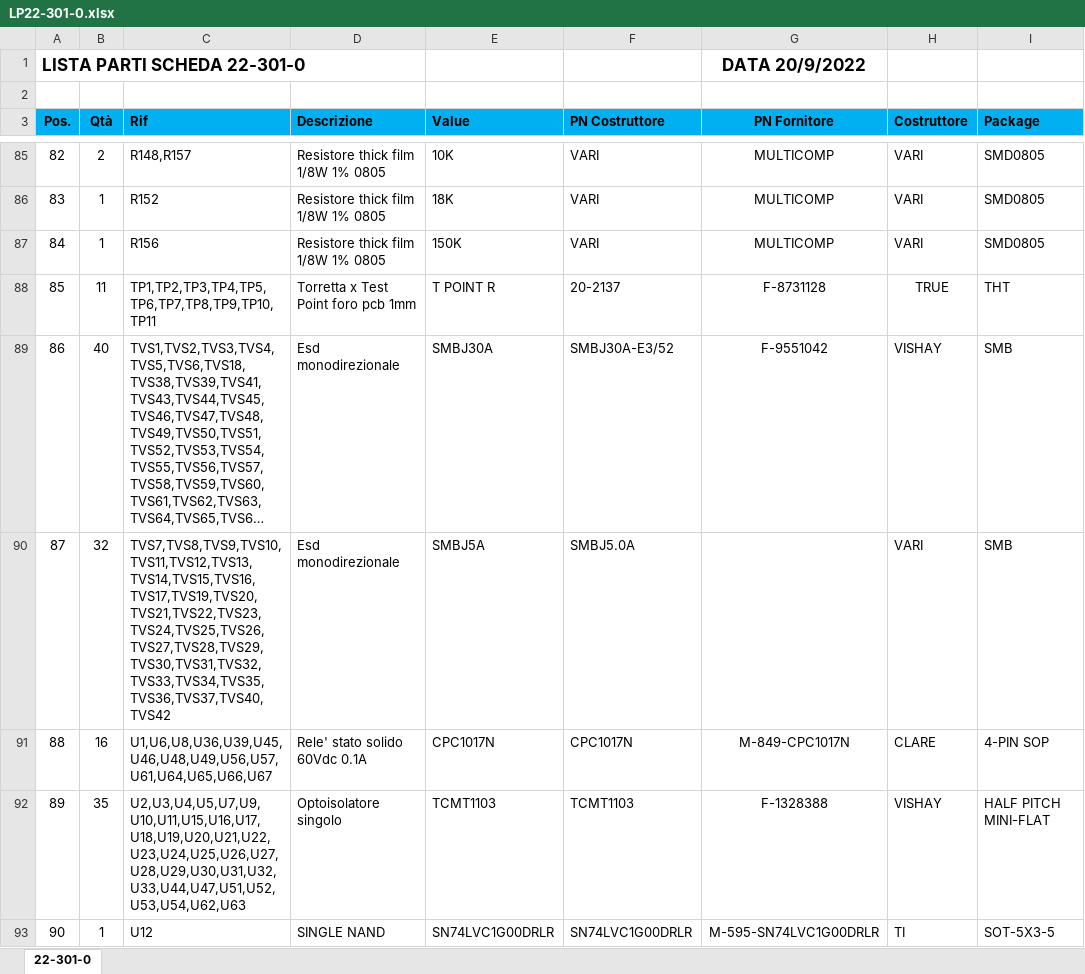
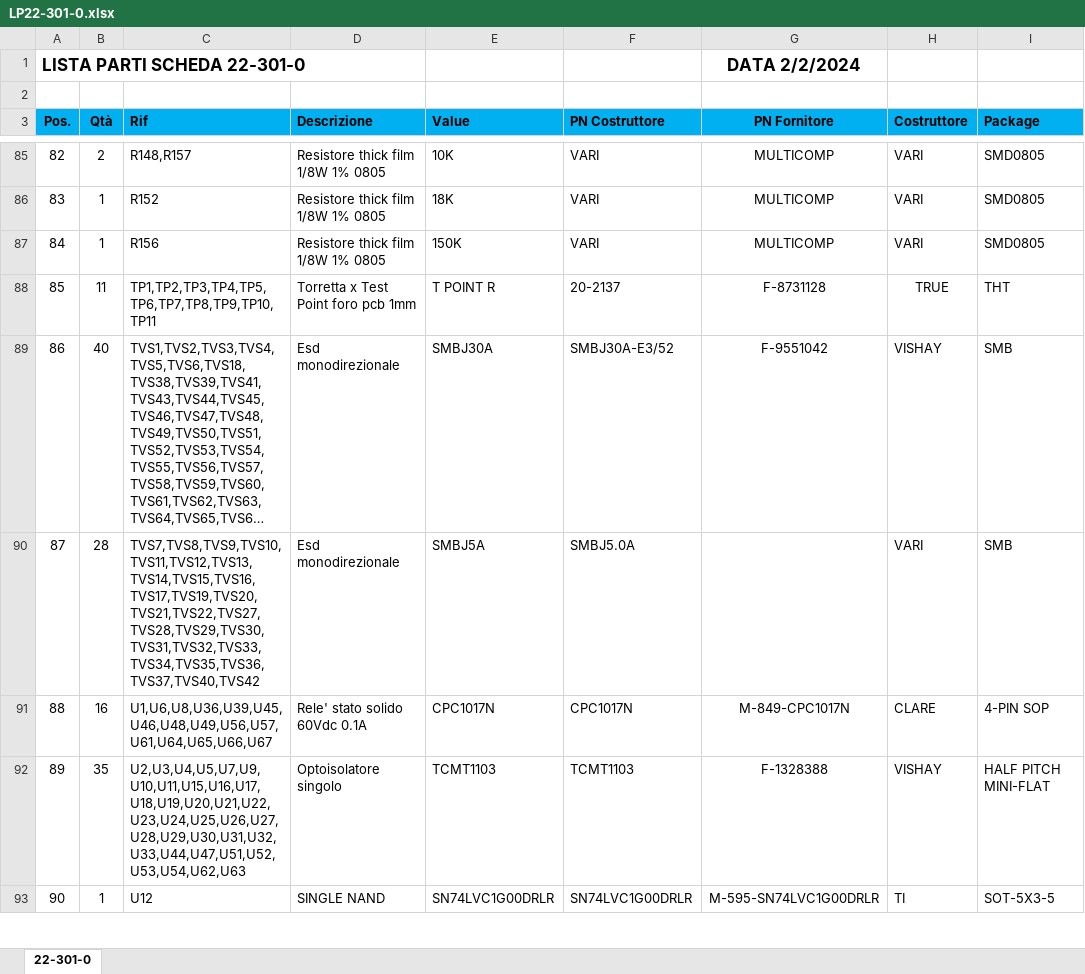
Before and after one commit to marcorispoli/PCB301, an Excel workbook: ESECUTIVI/LP22-301-0.xlsx, sheet 22-301-0, drawn as a sheet; only a part is shown, gaps mark what is left out; long unchanged cells end in …; values as stored, in another font and other column widths than the file's, no borders; the diff covers the shown part only; the diff names each change by its address in the sheet, - before the commit and + after, or states it on an @@ line.

```diff
--- a/ESECUTIVI/LP22-301-0.xlsx (sheet 22-301-0)
+++ b/ESECUTIVI/LP22-301-0.xlsx (sheet 22-301-0)
-G1 (PN Fornitore): DATA 20/9/2022
+G1 (PN Fornitore): DATA 2/2/2024
-B90 (Qtà): 32
+B90 (Qtà): 28
-C90 (Rif): TVS7,TVS8,TVS9,TVS10,TVS11,TVS12,TVS13,TVS14,TVS15,TVS16,TVS17,TVS19,TVS20,TVS21,TVS22,TVS23,TVS24,TVS25,TVS26,TVS27,TVS28,TVS29,TVS30,TVS31,TVS32,TVS33,TVS34,TVS35,TVS36,TVS37,TVS40,TVS42
+C90 (Rif): TVS7,TVS8,TVS9,TVS10,TVS11,TVS12,TVS13,TVS14,TVS15,TVS16,TVS17,TVS19,TVS20,TVS21,TVS22,TVS27,TVS28,TVS29,TVS30,TVS31,TVS32,TVS33,TVS34,TVS35,TVS36,TVS37,TVS40,TVS42
```
Also changed, not shown: 16 edited cells elsewhere in this sheet, 50 other files.
